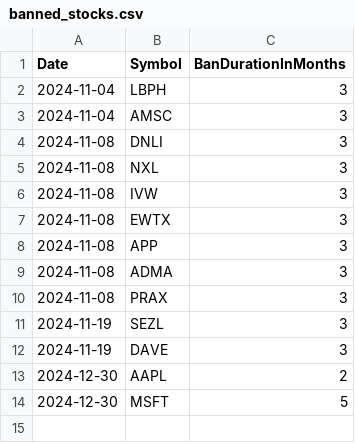
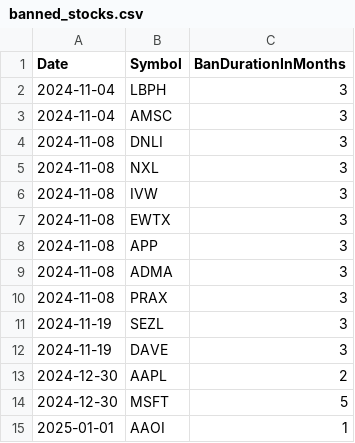
Before and after one commit to Mihaii2/Trader_Companion, a CSV file: flask_microservice_stocks_filterer/stocks_filtering_application/banned_stocks/banned_stocks.csv, drawn as a sheet.

```diff
--- a/flask_microservice_stocks_filterer/stocks_filtering_application/banned_stocks/banned_stocks.csv
+++ b/flask_microservice_stocks_filterer/stocks_filtering_application/banned_stocks/banned_stocks.csv
@@ -14 +14,2 @@ Date,Symbol,BanDurationInMonths
 2024-12-30,MSFT,5
+2025-01-01,AAOI,1
```
Also changed, not shown: flask_microservice_stocks_filterer/stocks_filtering_application/sentiment_history/sentiment_history.csv, flask_microservice_stocks_filterer/stocks_filtering_application/stocks_ranking_by_price.csv, 28 other files.
